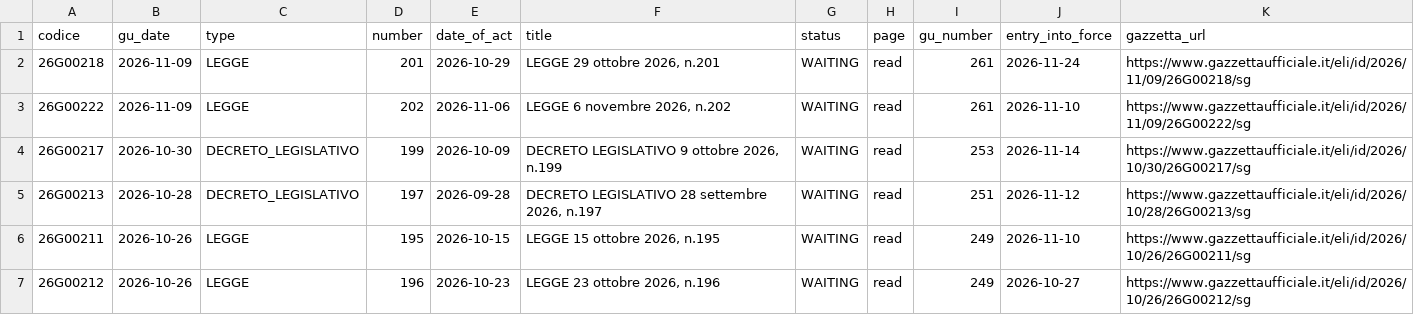
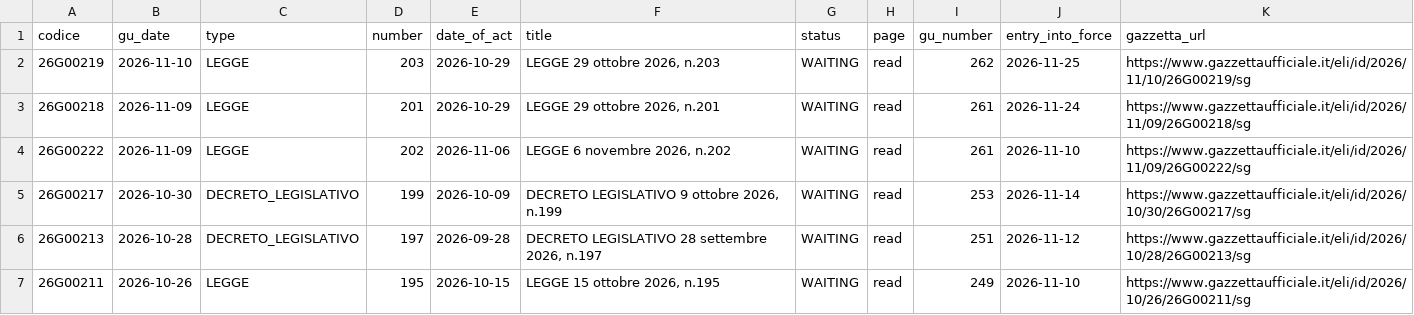
Before and after one commit to arvind088/Crawlar-gazzettaufficial, a TSV file: jena-git-project/data/clean/gazzetta_discovery.tsv, drawn as a sheet; only a part is shown; the shorter side is filled out with more unchanged rows; the diff names each change by its address in the sheet, - before the commit and + after, or states it on an @@ line.

```diff
--- a/jena-git-project/data/clean/gazzetta_discovery.tsv
+++ b/jena-git-project/data/clean/gazzetta_discovery.tsv
+row 2: 26G00219 | 2026-11-10 | LEGGE | 203 | 2026-10-29 | LEGGE 29 ottobre 2026, n.203 | WAITING | read | 262 | 2026-11-25 | https://www.gazzettaufficiale.it/eli/id/2026/11/10/26G00219/sg
```
Also changed, not shown: jena-git-project/data/clean/gazzetta_rss_updates.tsv.
